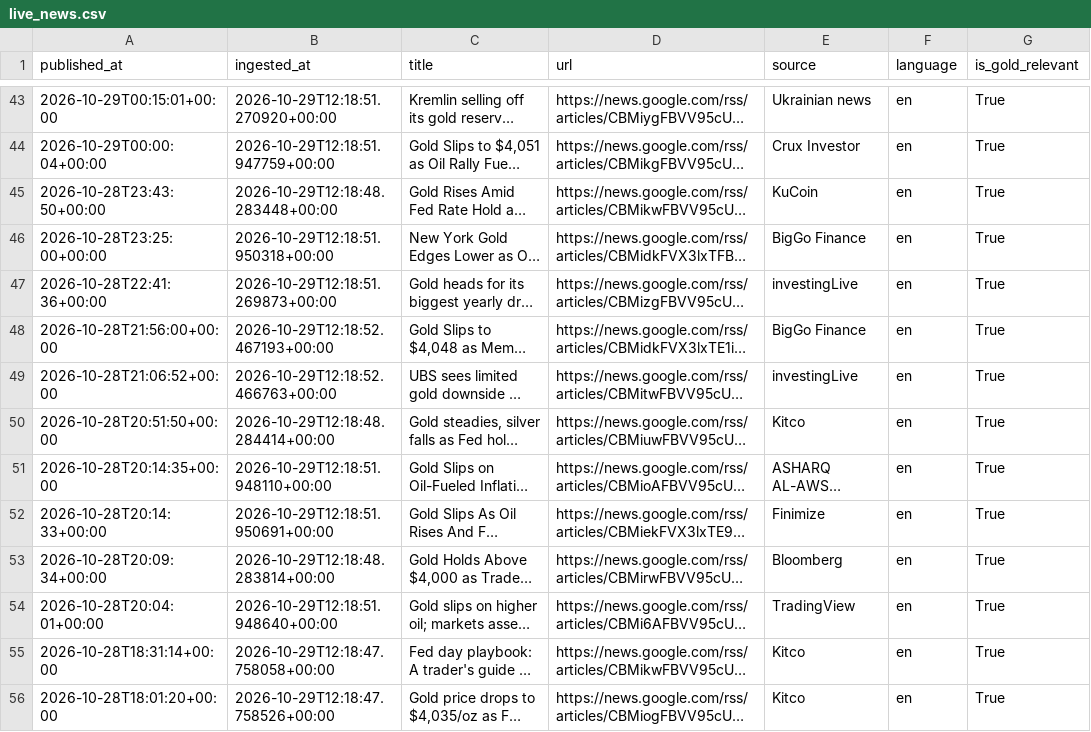
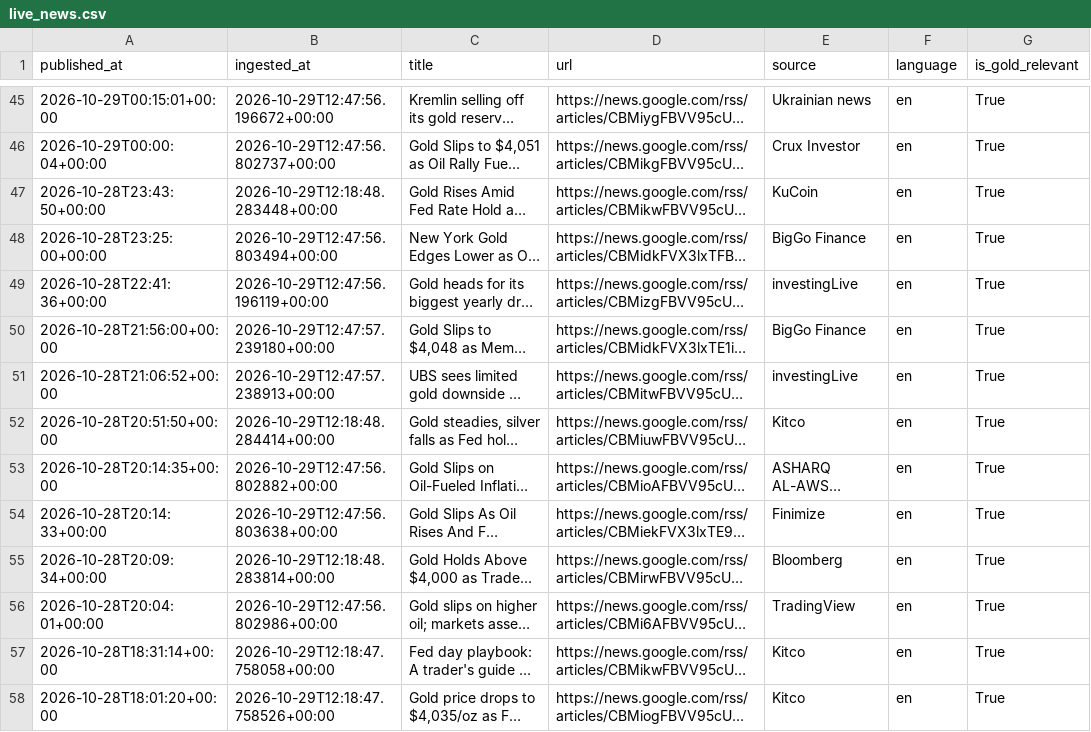
Before and after one commit to Dhruv-vm/GoldSense-AI, a CSV file: data/news/live_news.csv, drawn as a sheet; only a part is shown, gaps mark what is left out; long unchanged cells end in …; addresses are those after the commit; the diff covers the shown part only; the diff names each change by its address in the sheet, - before the commit and + after, or states it on an @@ line.

```diff
--- a/data/news/live_news.csv
+++ b/data/news/live_news.csv
-B45 (ingested_at): 2026-10-29T12:18:51.270920+00:00
+B45 (ingested_at): 2026-10-29T12:47:56.196672+00:00
-B46 (ingested_at): 2026-10-29T12:18:51.947759+00:00
+B46 (ingested_at): 2026-10-29T12:47:56.802737+00:00
-B48 (ingested_at): 2026-10-29T12:18:51.950318+00:00
+B48 (ingested_at): 2026-10-29T12:47:56.803494+00:00
-B49 (ingested_at): 2026-10-29T12:18:51.269873+00:00
+B49 (ingested_at): 2026-10-29T12:47:56.196119+00:00
-B50 (ingested_at): 2026-10-29T12:18:52.467193+00:00
+B50 (ingested_at): 2026-10-29T12:47:57.239180+00:00
-B51 (ingested_at): 2026-10-29T12:18:52.466763+00:00
+B51 (ingested_at): 2026-10-29T12:47:57.238913+00:00
-B53 (ingested_at): 2026-10-29T12:18:51.948110+00:00
+B53 (ingested_at): 2026-10-29T12:47:56.802882+00:00
-B54 (ingested_at): 2026-10-29T12:18:51.950691+00:00
+B54 (ingested_at): 2026-10-29T12:47:56.803638+00:00
-B56 (ingested_at): 2026-10-29T12:18:51.948640+00:00
+B56 (ingested_at): 2026-10-29T12:47:56.802986+00:00
```
Also changed, not shown: 2 added rows and 35 edited cells elsewhere in this file, data/market/market_rates.csv, data/news/news_articles.csv, 5 other files.
